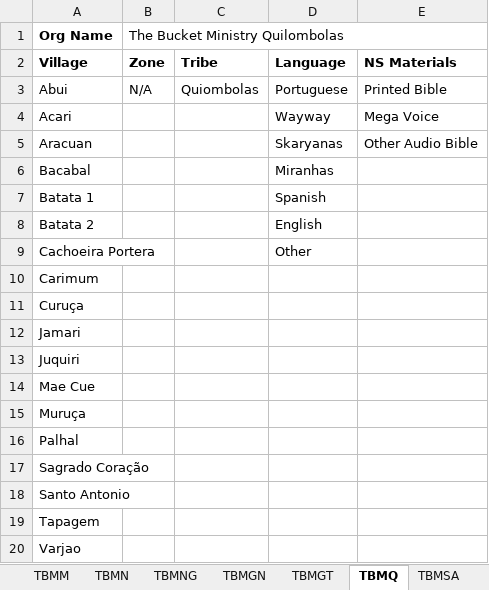
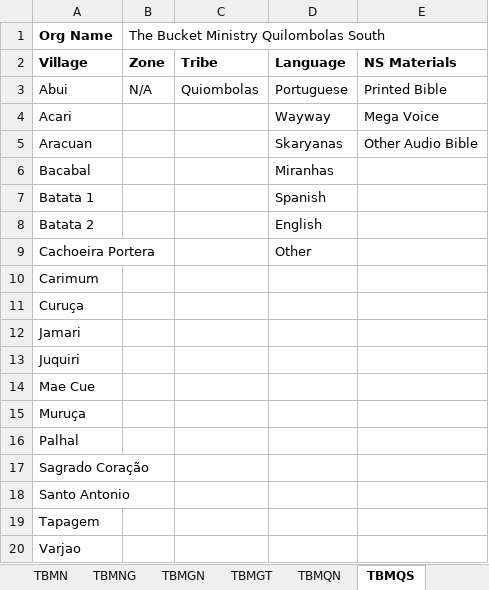
Before and after one commit to The-Bucket-Ministry/Organization-Parameters, an Excel workbook: TBM Organization Parameters.xlsx, sheet TBMQS, drawn as a sheet; values as stored, in another font and other column widths than the file's, no borders; the diff names each change by its address in the sheet, - before the commit and + after, or states it on an @@ line.

Commit message:
Splitting TBMQ into North and South

```diff
--- a/TBM Organization Parameters.xlsx (sheet TBMQS)
+++ b/TBM Organization Parameters.xlsx (sheet TBMQS)
-sheet tab: TBMQ
+sheet tab: TBMQS
+sheet tab: TBMQN
-B1: The Bucket Ministry Quilombolas
+B1: The Bucket Ministry Quilombolas South
```
Also changed, not shown: sheet TBMSA, sheet TBMN, 1 other file.
